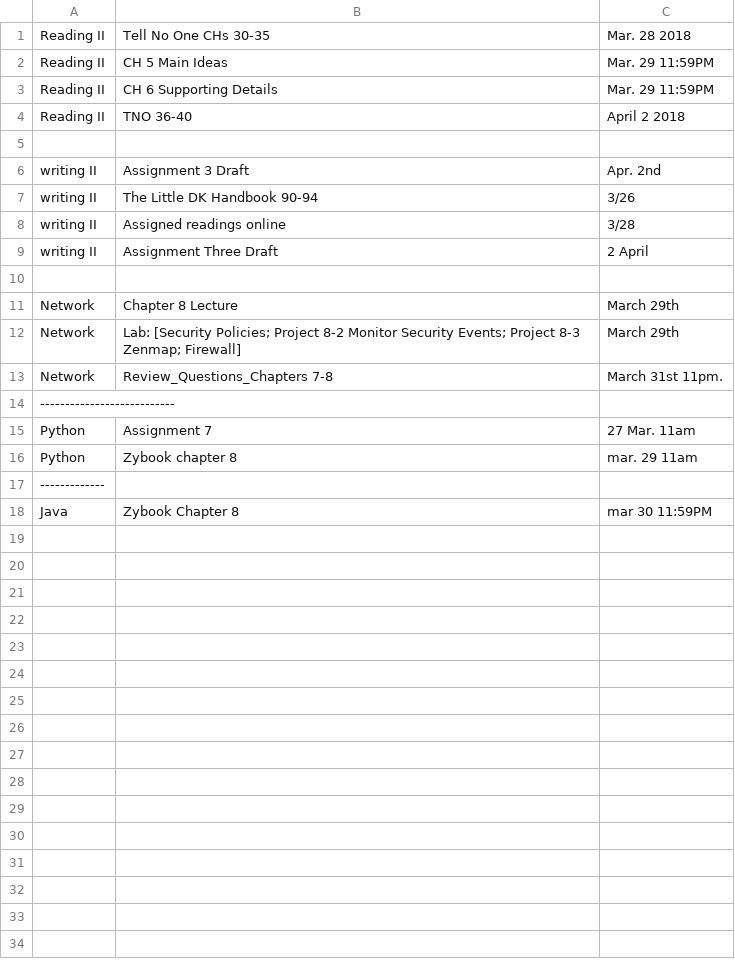
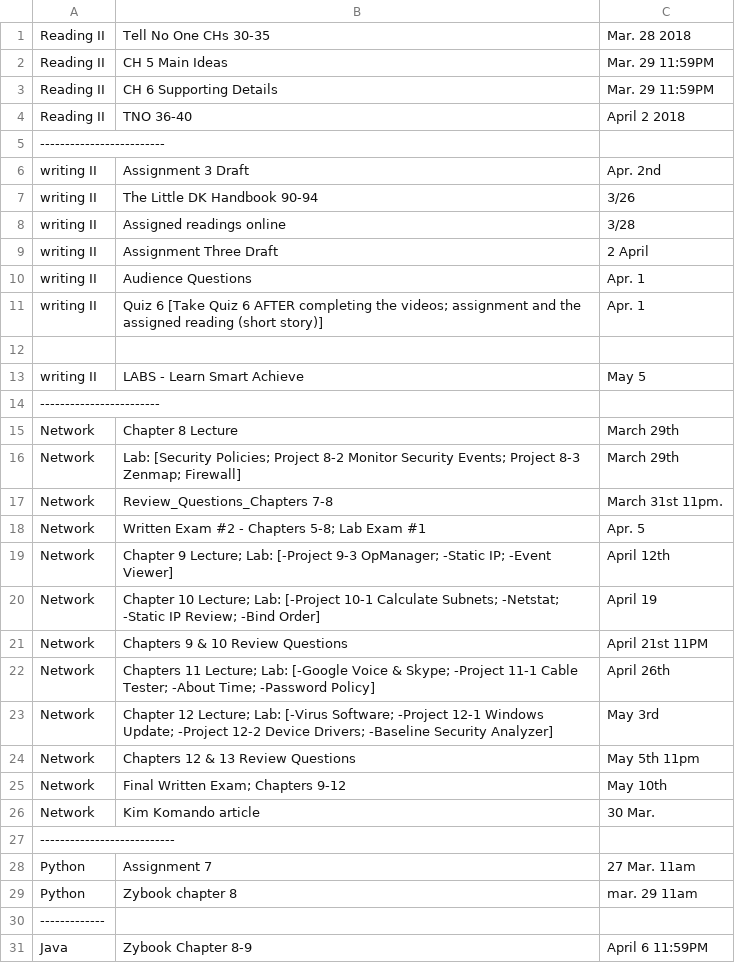
Before and after one commit to beautifullife/PythonSchedule, a CSV file: planner.csv, drawn as a sheet.

```diff
--- a/planner.csv
+++ b/planner.csv
@@ -4,3 +4,3 @@ Reading II,     CH 6 Supporting Details,    Mar. 29 11:59PM
 Reading II,     TNO 36-40,                  April 2 2018
-
+-------------------------
 writing II, Assignment 3 Draft,  Apr. 2nd
@@ -9,3 +9,7 @@ writing II, Assigned readings online, 3/28
 writing II, Assignment Three Draft, 2 April
+writing II, Audience Questions, Apr. 1
+writing II, Quiz 6 [Take Quiz 6 AFTER completing the videos; assignment and the assigned reading (short story)], Apr. 1
 
+writing II, LABS - Learn Smart Achieve, May 5
+------------------------
 Network, Chapter 8 Lecture, March 29th
@@ -13,2 +17,11 @@ Network, Lab: [Security Policies; Project 8-2 Monitor Security Events; Project 8
 Network, Review_Questions_Chapters 7-8, March 31st 11pm.
+Network, Written Exam #2 - Chapters 5-8; Lab Exam #1, Apr. 5
+Network, Chapter 9 Lecture; Lab: [-Project 9-3 OpManager; -Static IP; -Event Viewer], April 12th
+Network, Chapter 10 Lecture; Lab: [-Project 10-1 Calculate Subnets; -Netstat; -Static IP Review; -Bind Order], April 19
+Network, Chapters 9 & 10 Review Questions, April 21st 11PM
+Network, Chapters 11 Lecture; Lab: [-Google Voice & Skype; -Project 11-1 Cable Tester; -About Time; -Password Policy], April 26th
+Network, Chapter 12 Lecture; Lab: [-Virus Software; -Project 12-1 Windows Update; -Project 12-2 Device Drivers; -Baseline Security Analyzer], May 3rd
+Network, Chapters 12 & 13 Review Questions, May 5th 11pm
+Network, Final Written Exam; Chapters 9-12, May 10th
+Network, Kim Komando article, 30 Mar.
 ---------------------------
@@ -17,2 +30,2 @@ Python, Zybook chapter 8, mar. 29 11am
 -------------
-Java, Zybook Chapter 8, mar 30 11:59PM
+Java, Zybook Chapter 8-9, April 6 11:59PM
```
Also changed, not shown: 1 other file.
